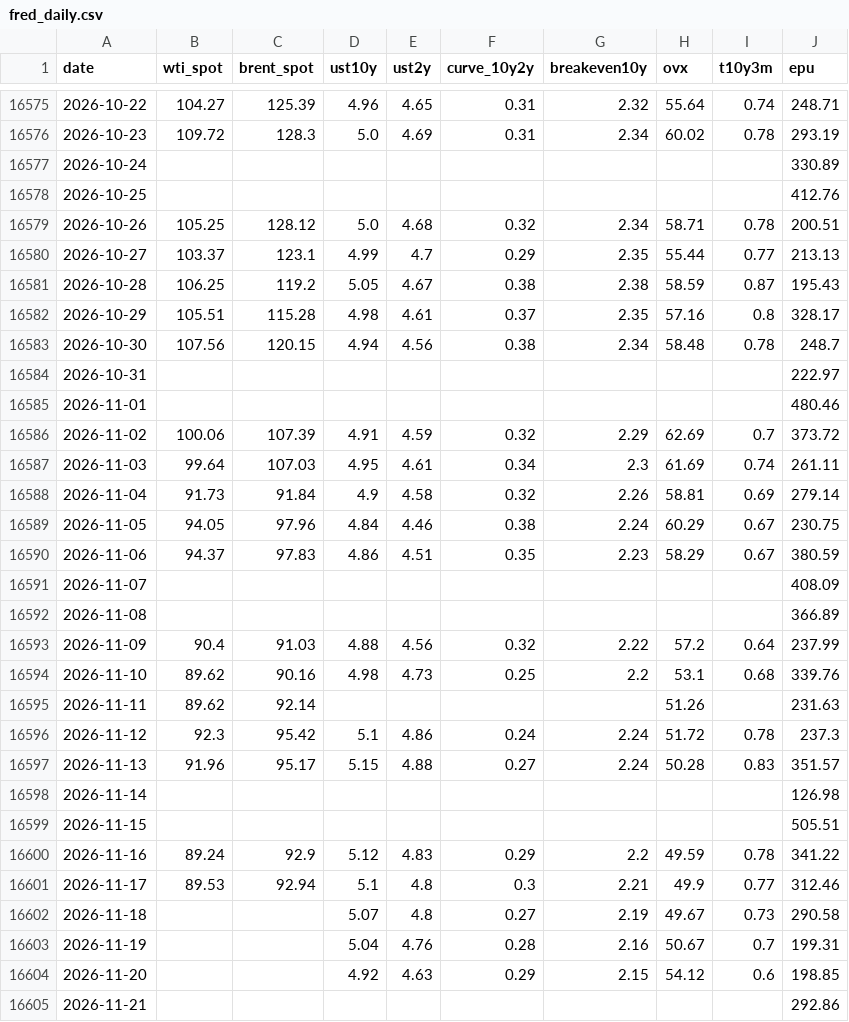
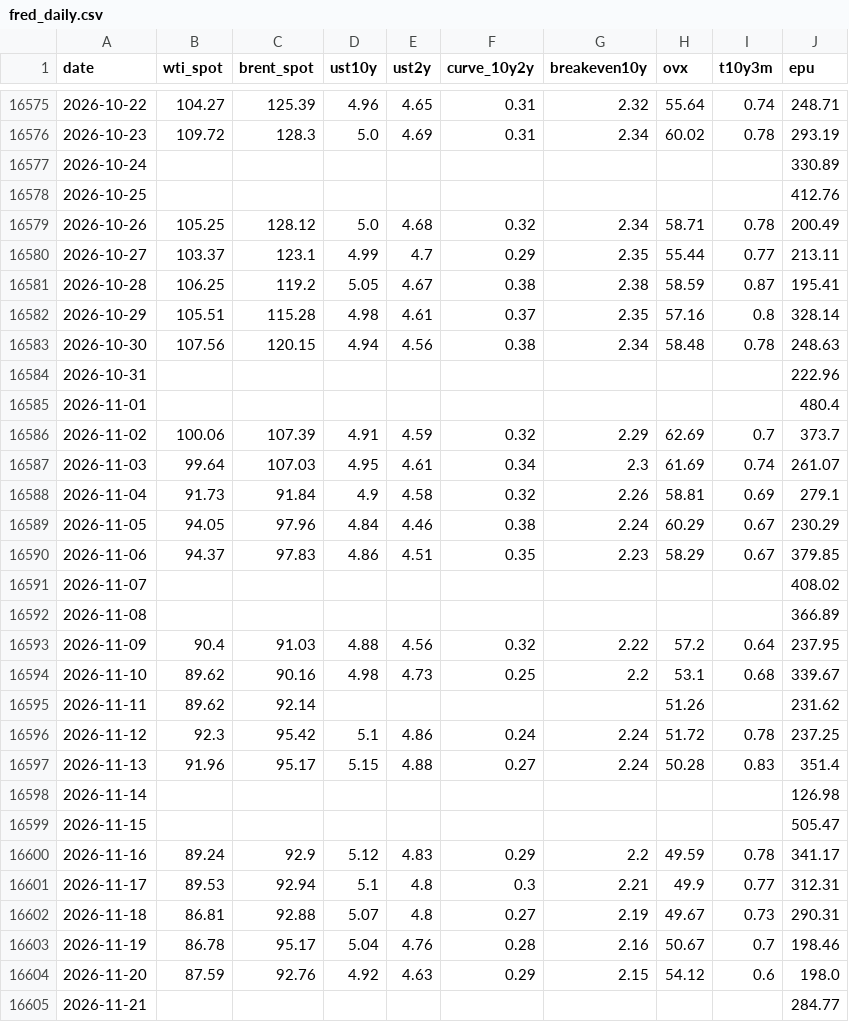
Before and after one commit to YYYJAA/OilForecastQF, a CSV file: Data/raw/fred_daily.csv, drawn as a sheet; only a part is shown, gaps mark what is left out; the diff covers the shown part only.

```diff
--- a/Data/raw/fred_daily.csv
+++ b/Data/raw/fred_daily.csv
@@ -16578,28 +16578,28 @@ date,wti_spot,brent_spot,ust10y,ust2y,curve_10y2y,breakeven10y,ovx,t10y3m,epu
 2026-10-25,,,,,,,,,412.76
-2026-10-26,105.25,128.12,5.0,4.68,0.32,2.34,58.71,0.78,200.51
-2026-10-27,103.37,123.1,4.99,4.7,0.29,2.35,55.44,0.77,213.13
-2026-10-28,106.25,119.2,5.05,4.67,0.38,2.38,58.59,0.87,195.43
-2026-10-29,105.51,115.28,4.98,4.61,0.37,2.35,57.16,0.8,328.17
-2026-10-30,107.56,120.15,4.94,4.56,0.38,2.34,58.48,0.78,248.7
-2026-10-31,,,,,,,,,222.97
-2026-11-01,,,,,,,,,480.46
-2026-11-02,100.06,107.39,4.91,4.59,0.32,2.29,62.69,0.7,373.72
-2026-11-03,99.64,107.03,4.95,4.61,0.34,2.3,61.69,0.74,261.11
-2026-11-04,91.73,91.84,4.9,4.58,0.32,2.26,58.81,0.69,279.14
-2026-11-05,94.05,97.96,4.84,4.46,0.38,2.24,60.29,0.67,230.75
-2026-11-06,94.37,97.83,4.86,4.51,0.35,2.23,58.29,0.67,380.59
-2026-11-07,,,,,,,,,408.09
+2026-10-26,105.25,128.12,5.0,4.68,0.32,2.34,58.71,0.78,200.49
+2026-10-27,103.37,123.1,4.99,4.7,0.29,2.35,55.44,0.77,213.11
+2026-10-28,106.25,119.2,5.05,4.67,0.38,2.38,58.59,0.87,195.41
+2026-10-29,105.51,115.28,4.98,4.61,0.37,2.35,57.16,0.8,328.14
+2026-10-30,107.56,120.15,4.94,4.56,0.38,2.34,58.48,0.78,248.63
+2026-10-31,,,,,,,,,222.96
+2026-11-01,,,,,,,,,480.4
+2026-11-02,100.06,107.39,4.91,4.59,0.32,2.29,62.69,0.7,373.7
+2026-11-03,99.64,107.03,4.95,4.61,0.34,2.3,61.69,0.74,261.07
+2026-11-04,91.73,91.84,4.9,4.58,0.32,2.26,58.81,0.69,279.1
+2026-11-05,94.05,97.96,4.84,4.46,0.38,2.24,60.29,0.67,230.29
+2026-11-06,94.37,97.83,4.86,4.51,0.35,2.23,58.29,0.67,379.85
+2026-11-07,,,,,,,,,408.02
 2026-11-08,,,,,,,,,366.89
-2026-11-09,90.4,91.03,4.88,4.56,0.32,2.22,57.2,0.64,237.99
-2026-11-10,89.62,90.16,4.98,4.73,0.25,2.2,53.1,0.68,339.76
-2026-11-11,89.62,92.14,,,,,51.26,,231.63
-2026-11-12,92.3,95.42,5.1,4.86,0.24,2.24,51.72,0.78,237.3
-2026-11-13,91.96,95.17,5.15,4.88,0.27,2.24,50.28,0.83,351.57
+2026-11-09,90.4,91.03,4.88,4.56,0.32,2.22,57.2,0.64,237.95
+2026-11-10,89.62,90.16,4.98,4.73,0.25,2.2,53.1,0.68,339.67
+2026-11-11,89.62,92.14,,,,,51.26,,231.62
+2026-11-12,92.3,95.42,5.1,4.86,0.24,2.24,51.72,0.78,237.25
+2026-11-13,91.96,95.17,5.15,4.88,0.27,2.24,50.28,0.83,351.4
 2026-11-14,,,,,,,,,126.98
-2026-11-15,,,,,,,,,505.51
-2026-11-16,89.24,92.9,5.12,4.83,0.29,2.2,49.59,0.78,341.22
-2026-11-17,89.53,92.94,5.1,4.8,0.3,2.21,49.9,0.77,312.46
-2026-11-18,,,5.07,4.8,0.27,2.19,49.67,0.73,290.58
-2026-11-19,,,5.04,4.76,0.28,2.16,50.67,0.7,199.31
-2026-11-20,,,4.92,4.63,0.29,2.15,54.12,0.6,198.85
-2026-11-21,,,,,,,,,292.86
+2026-11-15,,,,,,,,,505.47
+2026-11-16,89.24,92.9,5.12,4.83,0.29,2.2,49.59,0.78,341.17
+2026-11-17,89.53,92.94,5.1,4.8,0.3,2.21,49.9,0.77,312.31
+2026-11-18,86.81,92.88,5.07,4.8,0.27,2.19,49.67,0.73,290.31
+2026-11-19,86.78,95.17,5.04,4.76,0.28,2.16,50.67,0.7,198.46
+2026-11-20,87.59,92.76,4.92,4.63,0.29,2.15,54.12,0.6,198.0
+2026-11-21,,,,,,,,,284.77
```
Also changed, not shown: 1 added row and 10 edited cells elsewhere in this file, Data/raw/weekly_raw.csv, Data/raw/yahoo_extra_daily.csv, 3 other files.
